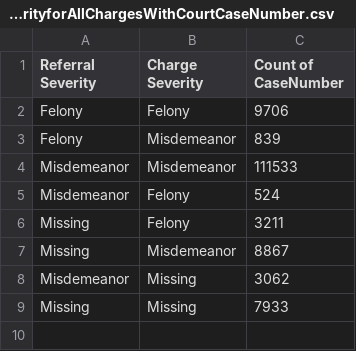
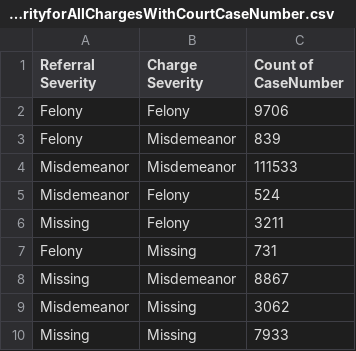
Before and after one commit to negalakew/CCJ.Maryland, a CSV file: Charles/FilingandCharging/ReferralSeverityByChargeSeverityforAllChargesWithCourtCaseNumber.csv, drawn as a sheet; the diff names each change by its address in the sheet, - before the commit and + after, or states it on an @@ line.

Commit message:
Add files via upload

```diff
--- a/Charles/FilingandCharging/ReferralSeverityByChargeSeverityforAllChargesWithCourtCaseNumber.csv
+++ b/Charles/FilingandCharging/ReferralSeverityByChargeSeverityforAllChargesWithCourtCaseNumber.csv
+row 7: Felony | Missing | 731
```
